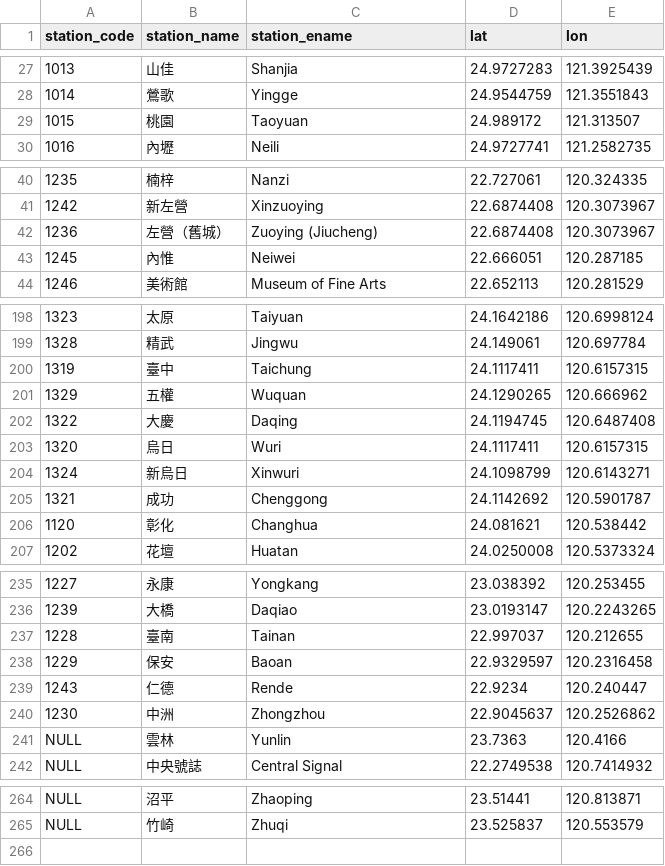
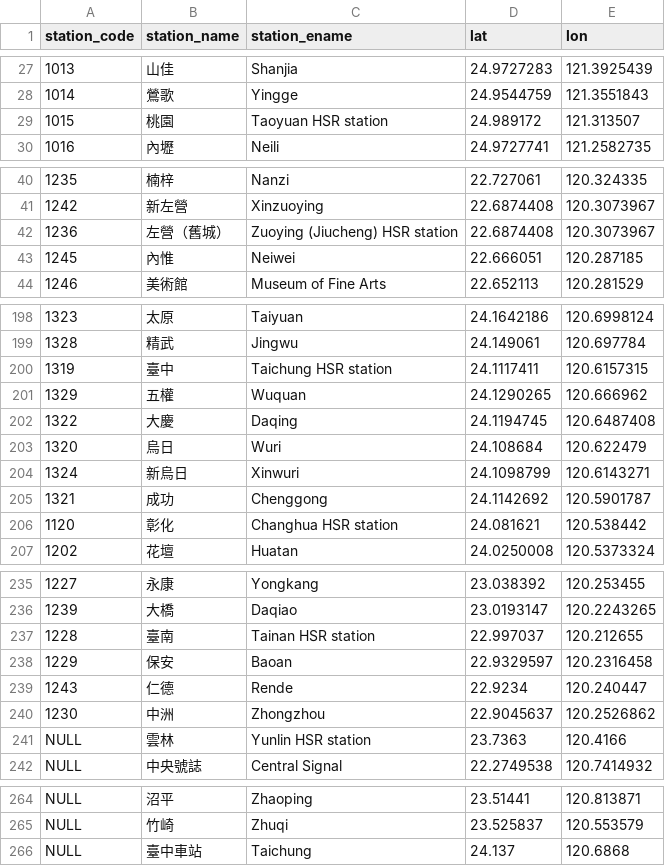
Before and after one commit to RailwayStations/Bahnhofsdaten, a CSV file: taiwan.csv, drawn as a sheet; only a part is shown, gaps mark what is left out; the diff covers the shown part only.

Commit message:
Add files via upload
Taichung added, wuri Koordinaten berichtigt, HSR Stationen umbenannt

```diff
--- a/taiwan.csv
+++ b/taiwan.csv
@@ -28,3 +28,3 @@ station_code,station_name,station_ename,lat,lon
 1014,鶯歌,Yingge,24.9544759,121.3551843
-1015,桃園,Taoyuan,24.989172,121.313507
+1015,桃園,"Taoyuan HSR station",24.989172,121.313507
 1016,內壢,Neili,24.9727741,121.2582735
@@ -41,3 +41,3 @@ station_code,station_name,station_ename,lat,lon
 1242,新左營,Xinzuoying,22.6874408,120.3073967
-1236,左營（舊城）,"Zuoying (Jiucheng)",22.6874408,120.3073967
+1236,左營（舊城）,"Zuoying (Jiucheng) HSR station",22.6874408,120.3073967
 1245,內惟,Neiwei,22.666051,120.287185
@@ -199,9 +199,9 @@ station_code,station_name,station_ename,lat,lon
 1328,精武,Jingwu,24.149061,120.697784
-1319,臺中,Taichung,24.1117411,120.6157315
+1319,臺中,"Taichung HSR station",24.1117411,120.6157315
 1329,五權,Wuquan,24.1290265,120.666962
 1322,大慶,Daqing,24.1194745,120.6487408
-1320,烏日,Wuri,24.1117411,120.6157315
+1320,烏日,Wuri,24.108684,120.622479
 1324,新烏日,Xinwuri,24.1098799,120.6143271
 1321,成功,Chenggong,24.1142692,120.5901787
-1120,彰化,Changhua,24.081621,120.538442
+1120,彰化,"Changhua HSR station",24.081621,120.538442
 1202,花壇,Huatan,24.0250008,120.5373324
@@ -236,3 +236,3 @@ station_code,station_name,station_ename,lat,lon
 1239,大橋,Daqiao,23.0193147,120.2243265
-1228,臺南,Tainan,22.997037,120.212655
+1228,臺南,"Tainan HSR station",22.997037,120.212655
 1229,保安,Baoan,22.9329597,120.2316458
@@ -240,3 +240,3 @@ station_code,station_name,station_ename,lat,lon
 1230,中洲,Zhongzhou,22.9045637,120.2526862
-NULL,雲林,Yunlin,23.7363,120.4166
+NULL,雲林,"Yunlin HSR station",23.7363,120.4166
 NULL,中央號誌,"Central Signal",22.2749538,120.7414932
@@ -265 +265,2 @@ NULL,沼平,Zhaoping,23.51441,120.813871
 NULL,竹崎,Zhuqi,23.525837,120.553579
+NULL,臺中車站,Taichung,24.137,120.6868
```
Also changed, not shown: 3 edited cells elsewhere in this file.
